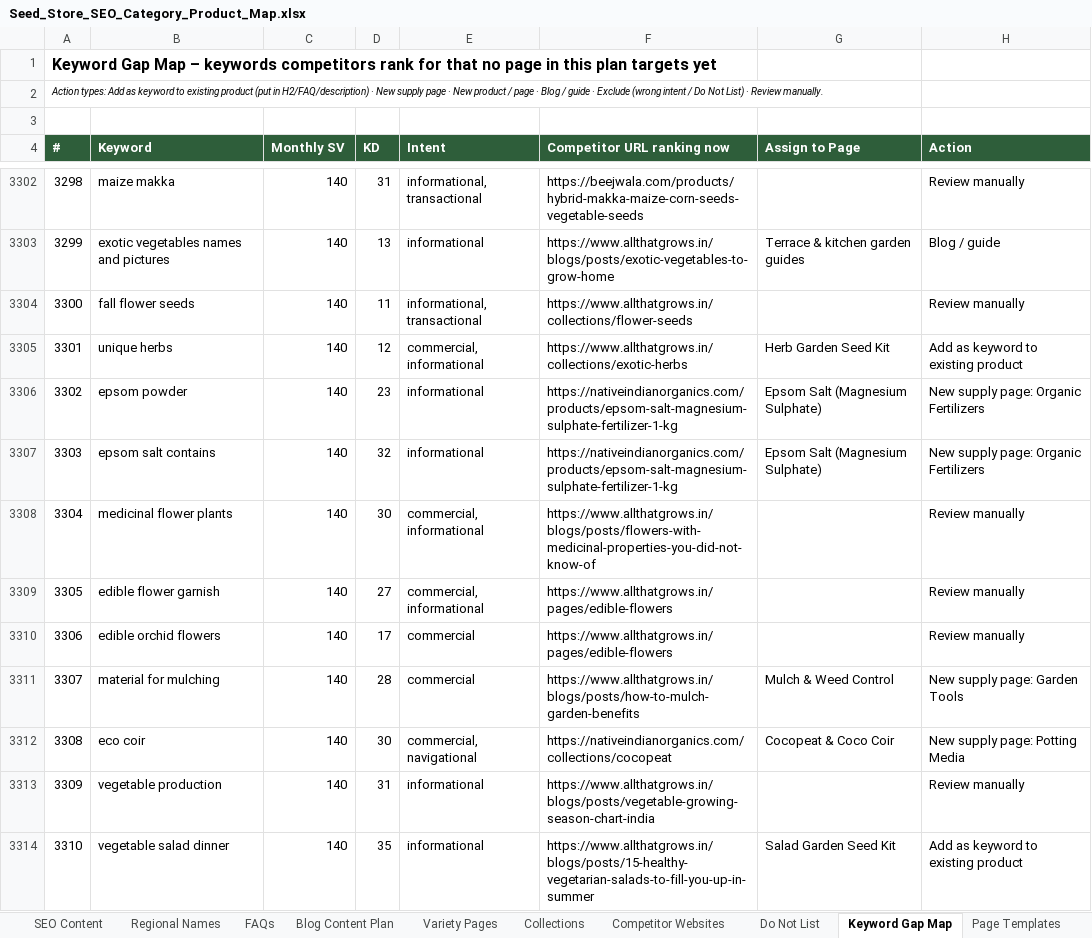
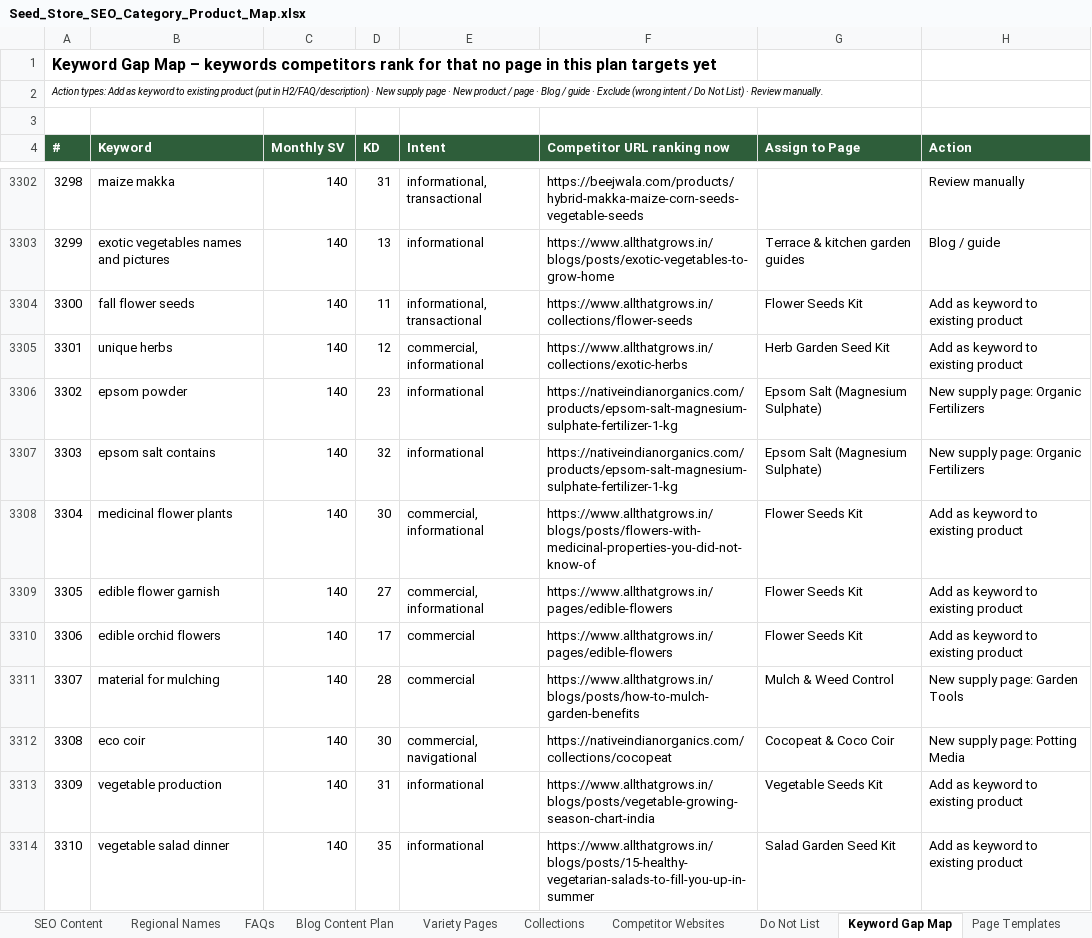
Before and after one commit to Teambhart89/teambharat, an Excel workbook: Seed_Store_SEO_Category_Product_Map.xlsx, sheet Keyword Gap Map, drawn as a sheet; only a part is shown, gaps mark what is left out; values as stored, in another font and other column widths than the file's, no borders; the diff covers the shown part only; the diff names each change by its address in the sheet, - before the commit and + after, or states it on an @@ line.

```diff
--- a/Seed_Store_SEO_Category_Product_Map.xlsx (sheet Keyword Gap Map)
+++ b/Seed_Store_SEO_Category_Product_Map.xlsx (sheet Keyword Gap Map)
-G3304 (Assign to Page): (empty)
+G3304 (Assign to Page): Flower Seeds Kit
-H3304 (Action): Review manually
+H3304 (Action): Add as keyword to existing product
-G3308:G3310 (Assign to Page): (empty)
+G3308:G3310 (Assign to Page): Flower Seeds Kit
-H3308:H3310 (Action): Review manually
+H3308:H3310 (Action): Add as keyword to existing product
-G3313 (Assign to Page): (empty)
+G3313 (Assign to Page): Vegetable Seeds Kit
-H3313 (Action): Review manually
+H3313 (Action): Add as keyword to existing product
```
Also changed, not shown: 674 edited cells elsewhere in this sheet, sheet SEO Content, sheet Products, sheet FAQs, sheet Variety Pages, sheet Regional Names, sheet Blog Content Plan, 3 more sheets, other sheet tabs.
